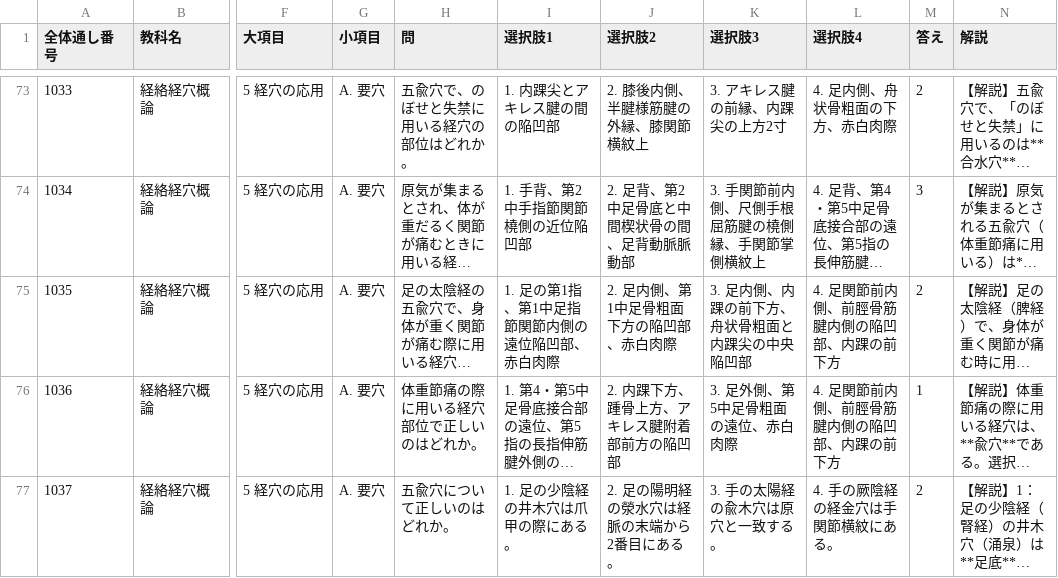
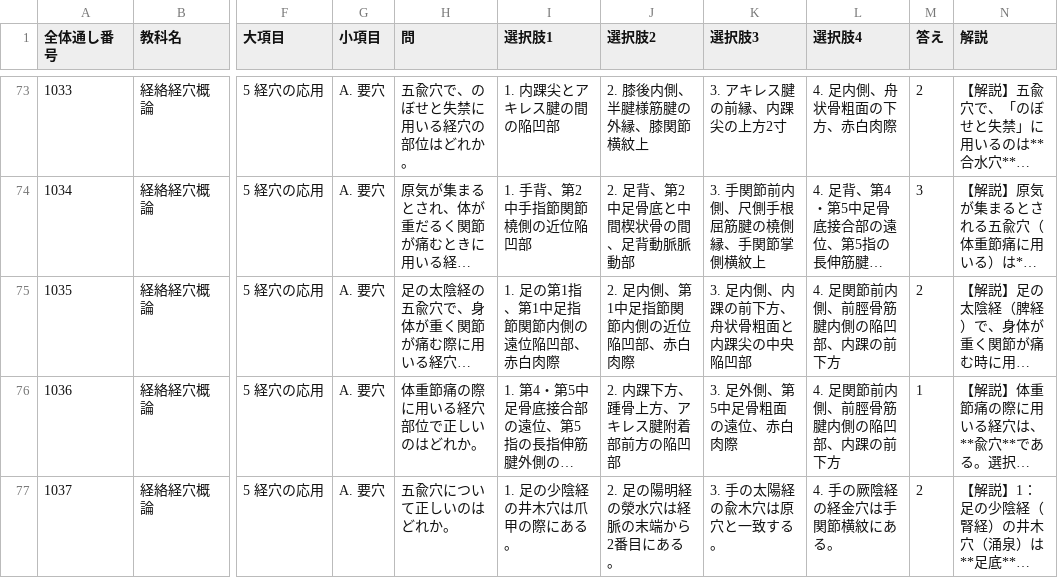
Before and after one commit to kaoman0079-ops/shinkyu_kokusitest, a CSV file: Csv/11_keiraku_keiketsu.csv, drawn as a sheet; only a part is shown, gaps mark what is left out; long unchanged cells end in …; the diff covers the shown part only; the diff names each change by its address in the sheet, - before the commit and + after, or states it on an @@ line.

```diff
--- a/Csv/11_keiraku_keiketsu.csv
+++ b/Csv/11_keiraku_keiketsu.csv
-J75 (選択肢2): 2. 足内側、第1中足骨粗面下方の陥凹部、赤白肉際
+J75 (選択肢2): 2. 足内側、第1中足指節関節内側の近位陥凹部、赤白肉際
```
Also changed, not shown: 15 edited cells elsewhere in this file, Csv/07_rinsho_sosron.csv, Csv/08_rinsho_kakuron.csv, 11 other files.
